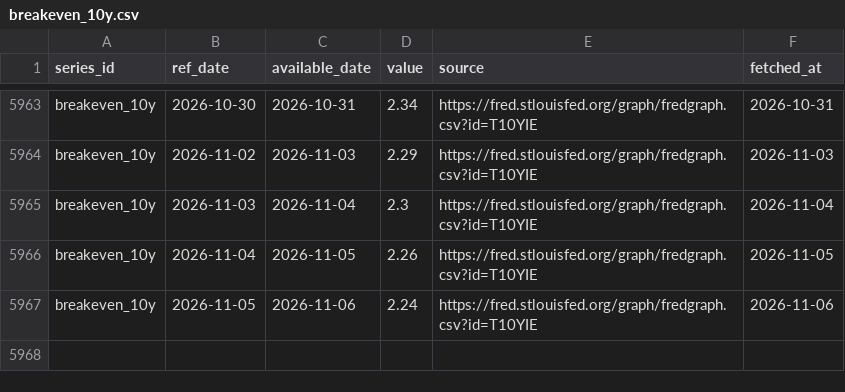
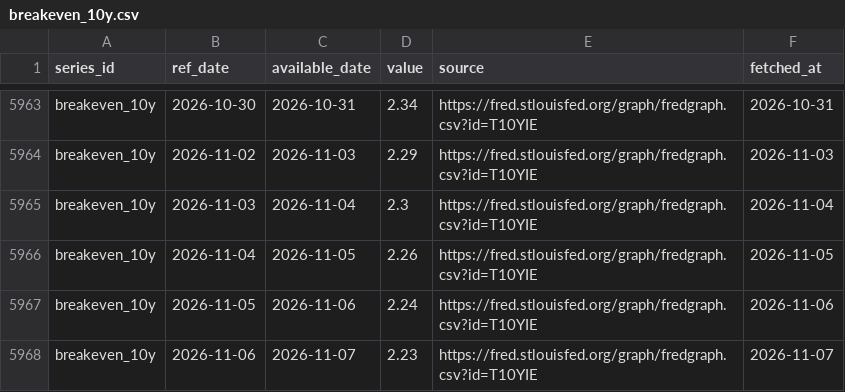
Before and after one commit to Shawhir/Commodities, a CSV file: data/store/breakeven_10y.csv, drawn as a sheet; only a part is shown, gaps mark what is left out; the diff names each change by its address in the sheet, - before the commit and + after, or states it on an @@ line.

```diff
--- a/data/store/breakeven_10y.csv
+++ b/data/store/breakeven_10y.csv
+row 5968: breakeven_10y | 2026-11-06 | 2026-11-07 | 2.23 | https://fred.stlouisfed.org/graph/fredgraph.csv?id=T10YIE | 2026-11-07
```
Also changed, not shown: data/store/_alerts_sent.csv, data/store/gold_vol.csv, 23 other files.
